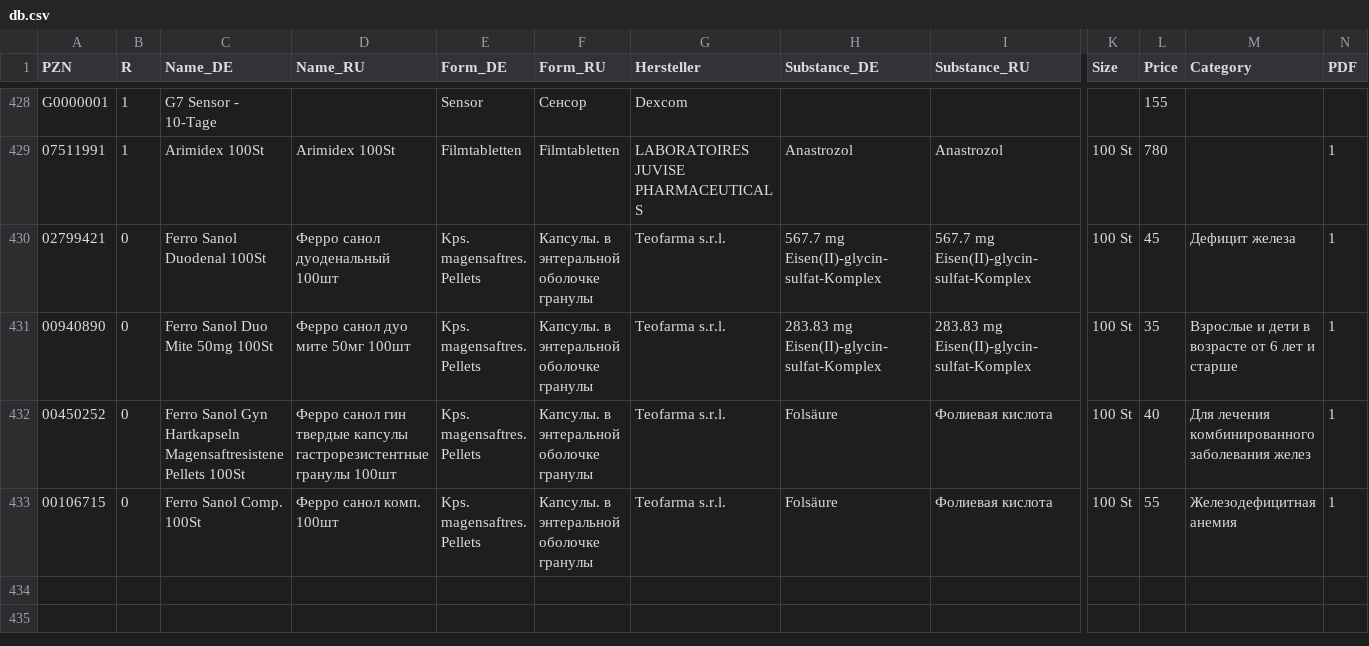
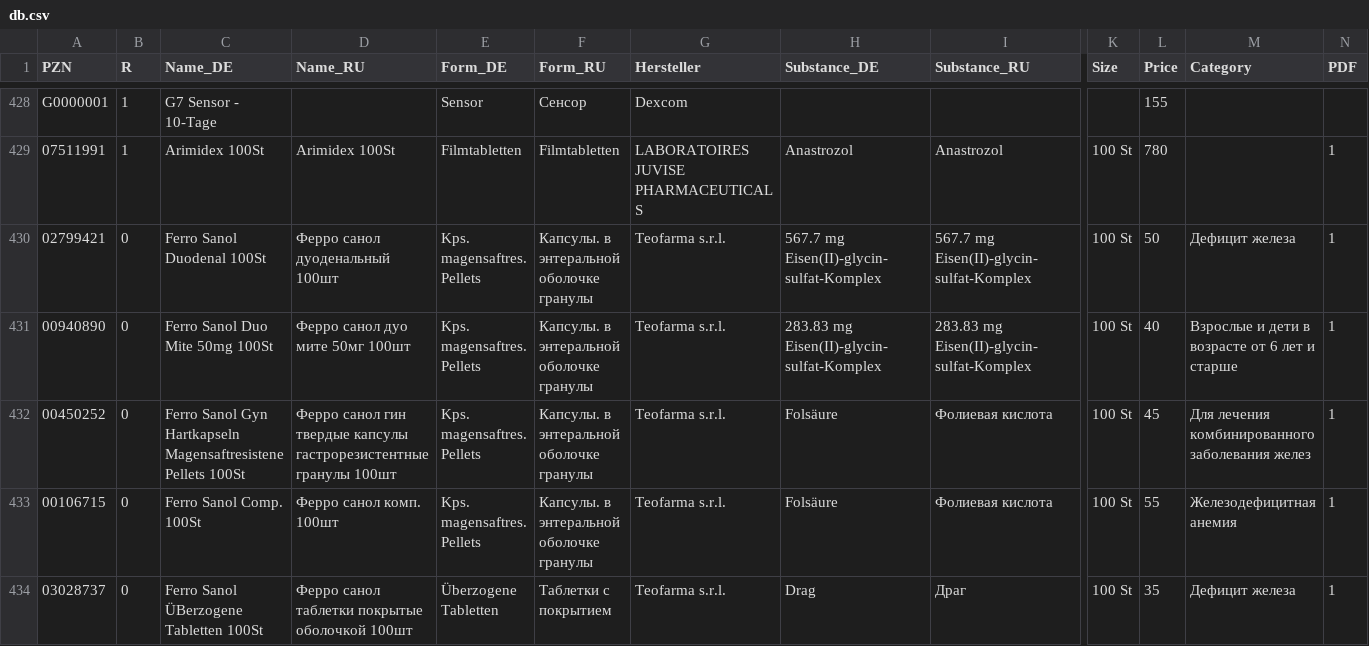
Before and after one commit to gxxmwolf-wq/catalog, a CSV file: db.csv, drawn as a sheet; only a part is shown, gaps mark what is left out; rows hold the shown columns only; the diff names each change by its address in the sheet, - before the commit and + after, or states it on an @@ line.

Commit message:
Обновление базы PZN (Диск + GitHub) 🚀

```diff
--- a/db.csv
+++ b/db.csv
-L430 (Price): 45
+L430 (Price): 50
-L431 (Price): 35
+L431 (Price): 40
-L432 (Price): 40
+L432 (Price): 45
+row 434: 03028737 | 0 | Ferro Sanol ÜBerzogene Tabletten 100St | Ферро санол таблетки покрытые оболочкой 100шт | Überzogene Tabletten | Таблетки с покрытием | Teofarma s.r.l. | Drag | Драг | 100 St | 35 | Дефицит железа | 1
```
